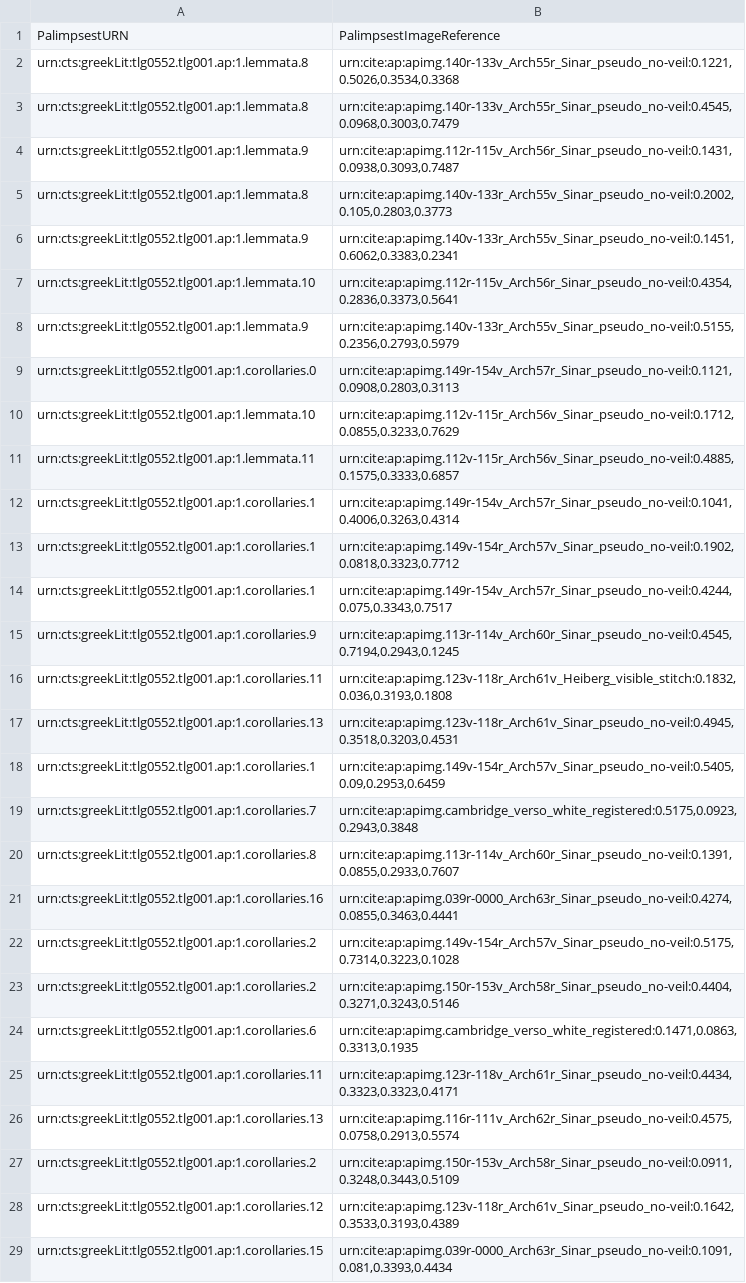
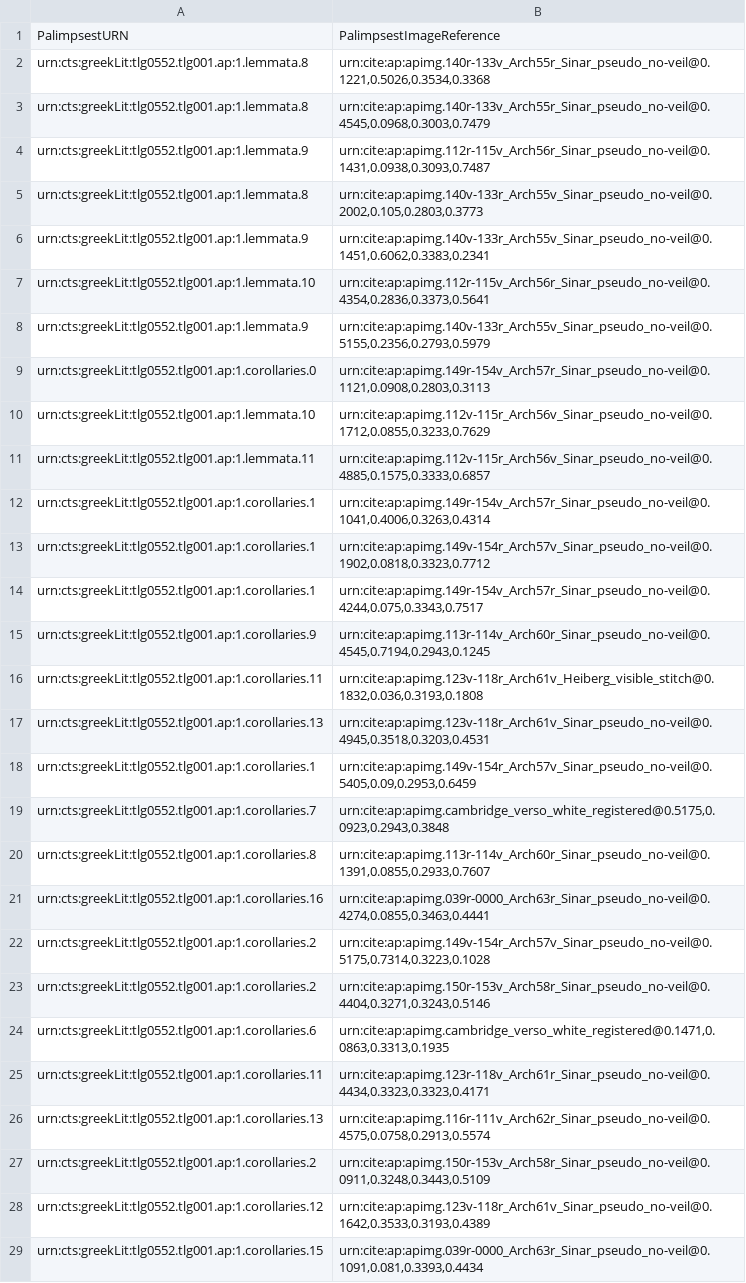
Before and after one commit to DocTaz/archimedes-hc, a CSV file: indices/ArchPal_ArchimedesToImage-2.csv, drawn as a sheet; only a part is shown; the diff covers the shown part only; the diff names each change by its address in the sheet, - before the commit and + after, or states it on an @@ line.

Commit message:
Convert Image RoI references to '@' syntax.

```diff
--- a/indices/ArchPal_ArchimedesToImage-2.csv
+++ b/indices/ArchPal_ArchimedesToImage-2.csv
-B2: urn:cite:ap:apimg.140r-133v_Arch55r_Sinar_pseudo_no-veil:0.1221,0.5026,0.3534,0.3368
+B2: urn:cite:ap:apimg.140r-133v_Arch55r_Sinar_pseudo_no-veil@0.1221,0.5026,0.3534,0.3368
-B3: urn:cite:ap:apimg.140r-133v_Arch55r_Sinar_pseudo_no-veil:0.4545,0.0968,0.3003,0.7479
+B3: urn:cite:ap:apimg.140r-133v_Arch55r_Sinar_pseudo_no-veil@0.4545,0.0968,0.3003,0.7479
-B4: urn:cite:ap:apimg.112r-115v_Arch56r_Sinar_pseudo_no-veil:0.1431,0.0938,0.3093,0.7487
+B4: urn:cite:ap:apimg.112r-115v_Arch56r_Sinar_pseudo_no-veil@0.1431,0.0938,0.3093,0.7487
-B5: urn:cite:ap:apimg.140v-133r_Arch55v_Sinar_pseudo_no-veil:0.2002,0.105,0.2803,0.3773
+B5: urn:cite:ap:apimg.140v-133r_Arch55v_Sinar_pseudo_no-veil@0.2002,0.105,0.2803,0.3773
-B6: urn:cite:ap:apimg.140v-133r_Arch55v_Sinar_pseudo_no-veil:0.1451,0.6062,0.3383,0.2341
+B6: urn:cite:ap:apimg.140v-133r_Arch55v_Sinar_pseudo_no-veil@0.1451,0.6062,0.3383,0.2341
-B7: urn:cite:ap:apimg.112r-115v_Arch56r_Sinar_pseudo_no-veil:0.4354,0.2836,0.3373,0.5641
+B7: urn:cite:ap:apimg.112r-115v_Arch56r_Sinar_pseudo_no-veil@0.4354,0.2836,0.3373,0.5641
-B8: urn:cite:ap:apimg.140v-133r_Arch55v_Sinar_pseudo_no-veil:0.5155,0.2356,0.2793,0.5979
+B8: urn:cite:ap:apimg.140v-133r_Arch55v_Sinar_pseudo_no-veil@0.5155,0.2356,0.2793,0.5979
-B9: urn:cite:ap:apimg.149r-154v_Arch57r_Sinar_pseudo_no-veil:0.1121,0.0908,0.2803,0.3113
+B9: urn:cite:ap:apimg.149r-154v_Arch57r_Sinar_pseudo_no-veil@0.1121,0.0908,0.2803,0.3113
-B10: urn:cite:ap:apimg.112v-115r_Arch56v_Sinar_pseudo_no-veil:0.1712,0.0855,0.3233,0.7629
+B10: urn:cite:ap:apimg.112v-115r_Arch56v_Sinar_pseudo_no-veil@0.1712,0.0855,0.3233,0.7629
-B11: urn:cite:ap:apimg.112v-115r_Arch56v_Sinar_pseudo_no-veil:0.4885,0.1575,0.3333,0.6857
+B11: urn:cite:ap:apimg.112v-115r_Arch56v_Sinar_pseudo_no-veil@0.4885,0.1575,0.3333,0.6857
-B12: urn:cite:ap:apimg.149r-154v_Arch57r_Sinar_pseudo_no-veil:0.1041,0.4006,0.3263,0.4314
+B12: urn:cite:ap:apimg.149r-154v_Arch57r_Sinar_pseudo_no-veil@0.1041,0.4006,0.3263,0.4314
-B13: urn:cite:ap:apimg.149v-154r_Arch57v_Sinar_pseudo_no-veil:0.1902,0.0818,0.3323,0.7712
+B13: urn:cite:ap:apimg.149v-154r_Arch57v_Sinar_pseudo_no-veil@0.1902,0.0818,0.3323,0.7712
-B14: urn:cite:ap:apimg.149r-154v_Arch57r_Sinar_pseudo_no-veil:0.4244,0.075,0.3343,0.7517
+B14: urn:cite:ap:apimg.149r-154v_Arch57r_Sinar_pseudo_no-veil@0.4244,0.075,0.3343,0.7517
-B15: urn:cite:ap:apimg.113r-114v_Arch60r_Sinar_pseudo_no-veil:0.4545,0.7194,0.2943,0.1245
+B15: urn:cite:ap:apimg.113r-114v_Arch60r_Sinar_pseudo_no-veil@0.4545,0.7194,0.2943,0.1245
-B16: urn:cite:ap:apimg.123v-118r_Arch61v_Heiberg_visible_stitch:0.1832,0.036,0.3193,0.1808
+B16: urn:cite:ap:apimg.123v-118r_Arch61v_Heiberg_visible_stitch@0.1832,0.036,0.3193,0.1808
-B17: urn:cite:ap:apimg.123v-118r_Arch61v_Sinar_pseudo_no-veil:0.4945,0.3518,0.3203,0.4531
+B17: urn:cite:ap:apimg.123v-118r_Arch61v_Sinar_pseudo_no-veil@0.4945,0.3518,0.3203,0.4531
-B18: urn:cite:ap:apimg.149v-154r_Arch57v_Sinar_pseudo_no-veil:0.5405,0.09,0.2953,0.6459
+B18: urn:cite:ap:apimg.149v-154r_Arch57v_Sinar_pseudo_no-veil@0.5405,0.09,0.2953,0.6459
-B19: urn:cite:ap:apimg.cambridge_verso_white_registered:0.5175,0.0923,0.2943,0.3848
+B19: urn:cite:ap:apimg.cambridge_verso_white_registered@0.5175,0.0923,0.2943,0.3848
-B20: urn:cite:ap:apimg.113r-114v_Arch60r_Sinar_pseudo_no-veil:0.1391,0.0855,0.2933,0.7607
+B20: urn:cite:ap:apimg.113r-114v_Arch60r_Sinar_pseudo_no-veil@0.1391,0.0855,0.2933,0.7607
-B21: urn:cite:ap:apimg.039r-0000_Arch63r_Sinar_pseudo_no-veil:0.4274,0.0855,0.3463,0.4441
+B21: urn:cite:ap:apimg.039r-0000_Arch63r_Sinar_pseudo_no-veil@0.4274,0.0855,0.3463,0.4441
-B22: urn:cite:ap:apimg.149v-154r_Arch57v_Sinar_pseudo_no-veil:0.5175,0.7314,0.3223,0.1028
+B22: urn:cite:ap:apimg.149v-154r_Arch57v_Sinar_pseudo_no-veil@0.5175,0.7314,0.3223,0.1028
-B23: urn:cite:ap:apimg.150r-153v_Arch58r_Sinar_pseudo_no-veil:0.4404,0.3271,0.3243,0.5146
+B23: urn:cite:ap:apimg.150r-153v_Arch58r_Sinar_pseudo_no-veil@0.4404,0.3271,0.3243,0.5146
-B24: urn:cite:ap:apimg.cambridge_verso_white_registered:0.1471,0.0863,0.3313,0.1935
+B24: urn:cite:ap:apimg.cambridge_verso_white_registered@0.1471,0.0863,0.3313,0.1935
-B25: urn:cite:ap:apimg.123r-118v_Arch61r_Sinar_pseudo_no-veil:0.4434,0.3323,0.3323,0.4171
+B25: urn:cite:ap:apimg.123r-118v_Arch61r_Sinar_pseudo_no-veil@0.4434,0.3323,0.3323,0.4171
-B26: urn:cite:ap:apimg.116r-111v_Arch62r_Sinar_pseudo_no-veil:0.4575,0.0758,0.2913,0.5574
+B26: urn:cite:ap:apimg.116r-111v_Arch62r_Sinar_pseudo_no-veil@0.4575,0.0758,0.2913,0.5574
-B27: urn:cite:ap:apimg.150r-153v_Arch58r_Sinar_pseudo_no-veil:0.0911,0.3248,0.3443,0.5109
+B27: urn:cite:ap:apimg.150r-153v_Arch58r_Sinar_pseudo_no-veil@0.0911,0.3248,0.3443,0.5109
-B28: urn:cite:ap:apimg.123v-118r_Arch61v_Sinar_pseudo_no-veil:0.1642,0.3533,0.3193,0.4389
+B28: urn:cite:ap:apimg.123v-118r_Arch61v_Sinar_pseudo_no-veil@0.1642,0.3533,0.3193,0.4389
-B29: urn:cite:ap:apimg.039r-0000_Arch63r_Sinar_pseudo_no-veil:0.1091,0.081,0.3393,0.4434
+B29: urn:cite:ap:apimg.039r-0000_Arch63r_Sinar_pseudo_no-veil@0.1091,0.081,0.3393,0.4434
```
Also changed, not shown: 19 edited cells elsewhere in this file.
